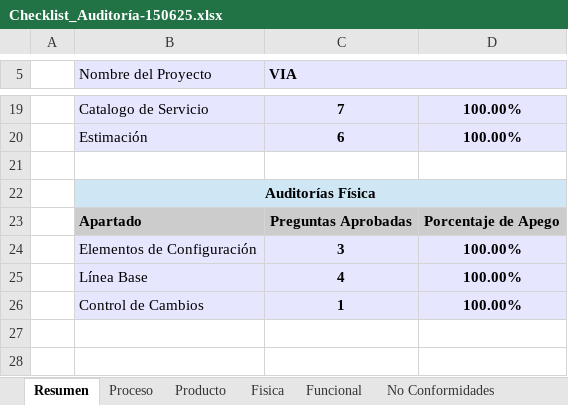
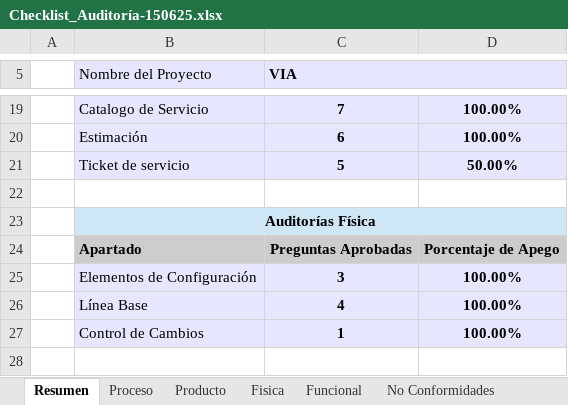
Before and after one commit to jovannyzepeda/qtp, an Excel workbook: qualtcom/Procesos/Calidad/Checklist_Auditoría-150625.xlsx, sheet Resumen, drawn as a sheet; only a part is shown, gaps mark what is left out; the shorter side is filled out with more unchanged rows; values as stored, in another font and other column widths than the file's, no borders; the diff names each change by its address in the sheet, - before the commit and + after, or states it on an @@ line.

```diff
--- a/qualtcom/Procesos/Calidad/Checklist_Auditoría-150625.xlsx (sheet Resumen)
+++ b/qualtcom/Procesos/Calidad/Checklist_Auditoría-150625.xlsx (sheet Resumen)
+row 21:  | Ticket de servicio | 5 | 50.00%
```
Also changed, not shown: sheet No Conformidades, sheet Funcional.
